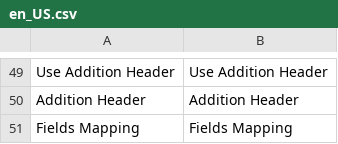
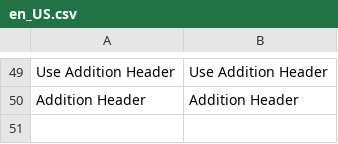
Before and after one commit to GoMage/Feedpro2, a CSV file: i18n/en_US.csv, drawn as a sheet; only a part is shown, gaps mark what is left out; the diff names each change by its address in the sheet, - before the commit and + after, or states it on an @@ line.

```diff
--- a/i18n/en_US.csv
+++ b/i18n/en_US.csv
-row 51: Fields Mapping | Fields Mapping
```
Also changed, not shown: 34 other files.
